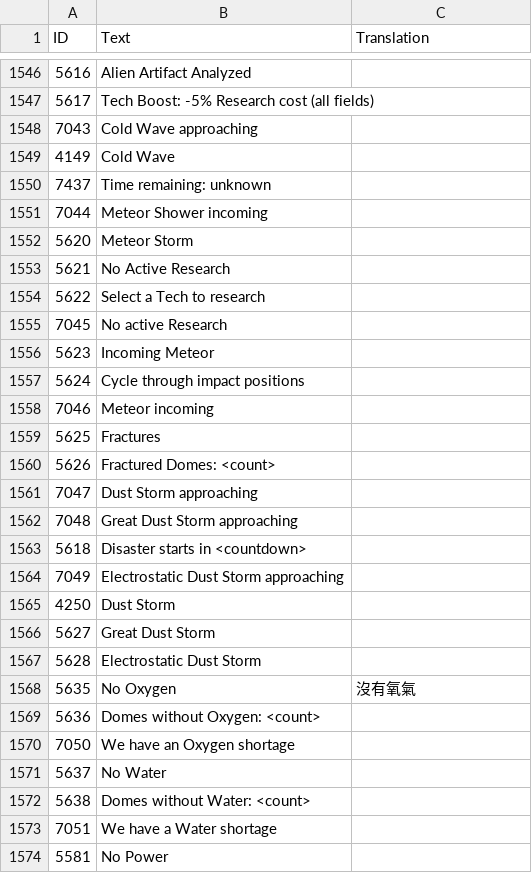
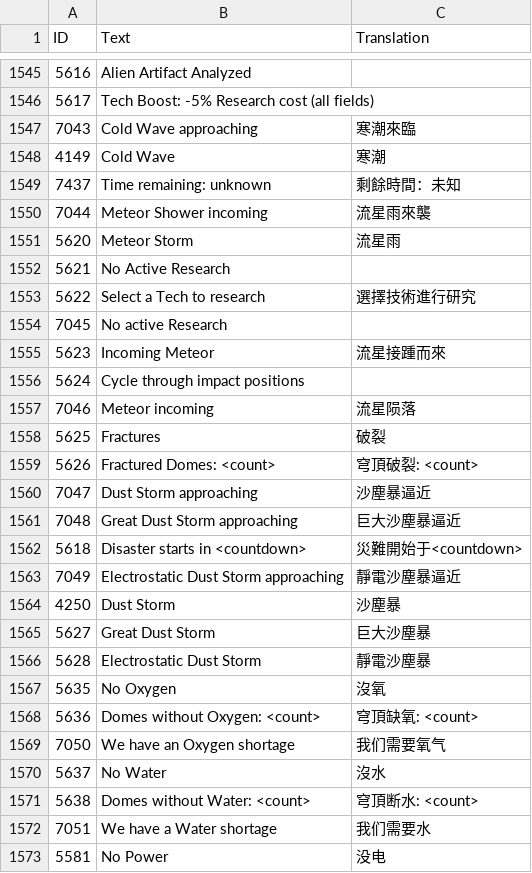
Before and after one commit to ksp-amosa/survivingmars_trad_chinese, a CSV file: Trad Chinese/Game.csv, drawn as a sheet; only a part is shown, gaps mark what is left out; addresses are those after the commit; the diff covers the shown part only; the diff names each change by its address in the sheet, - before the commit and + after, or states it on an @@ line.

Commit message:
UpdataGame.csv

```diff
--- a/Trad Chinese/Game.csv
+++ b/Trad Chinese/Game.csv
-C1547 (Translation): (empty)
+C1547 (Translation): 寒潮來臨
-C1548 (Translation): (empty)
+C1548 (Translation): 寒潮
-C1549 (Translation): (empty)
+C1549 (Translation): 剩餘時間：未知
-C1550 (Translation): (empty)
+C1550 (Translation): 流星雨來襲
-C1551 (Translation): (empty)
+C1551 (Translation): 流星雨
-C1553 (Translation): (empty)
+C1553 (Translation): 選擇技術進行研究
-C1555 (Translation): (empty)
+C1555 (Translation): 流星接踵而來
-C1557 (Translation): (empty)
+C1557 (Translation): 流星陨落
-C1558 (Translation): (empty)
+C1558 (Translation): 破裂
-C1559 (Translation): (empty)
+C1559 (Translation): 穹頂破裂: <count>
-C1560 (Translation): (empty)
+C1560 (Translation): 沙塵暴逼近
-C1561 (Translation): (empty)
+C1561 (Translation): 巨大沙塵暴逼近
-C1562 (Translation): (empty)
+C1562 (Translation): 災難開始于<countdown>
-C1563 (Translation): (empty)
+C1563 (Translation): 靜電沙塵暴逼近
-C1564 (Translation): (empty)
+C1564 (Translation): 沙塵暴
-C1565 (Translation): (empty)
+C1565 (Translation): 巨大沙塵暴
-C1566 (Translation): (empty)
+C1566 (Translation): 靜電沙塵暴
-C1567 (Translation): 沒有氧氣
+C1567 (Translation): 沒氧
-C1568 (Translation): (empty)
+C1568 (Translation): 穹頂缺氧: <count>
-C1569 (Translation): (empty)
+C1569 (Translation): 我们需要氧气
-C1570 (Translation): (empty)
+C1570 (Translation): 沒水
-C1571 (Translation): (empty)
+C1571 (Translation): 穹頂断水: <count>
-C1572 (Translation): (empty)
+C1572 (Translation): 我们需要水
-C1573 (Translation): (empty)
+C1573 (Translation): 没电
```
Also changed, not shown: 3 added rows, 4 removed rows and 39 edited cells elsewhere in this file.
